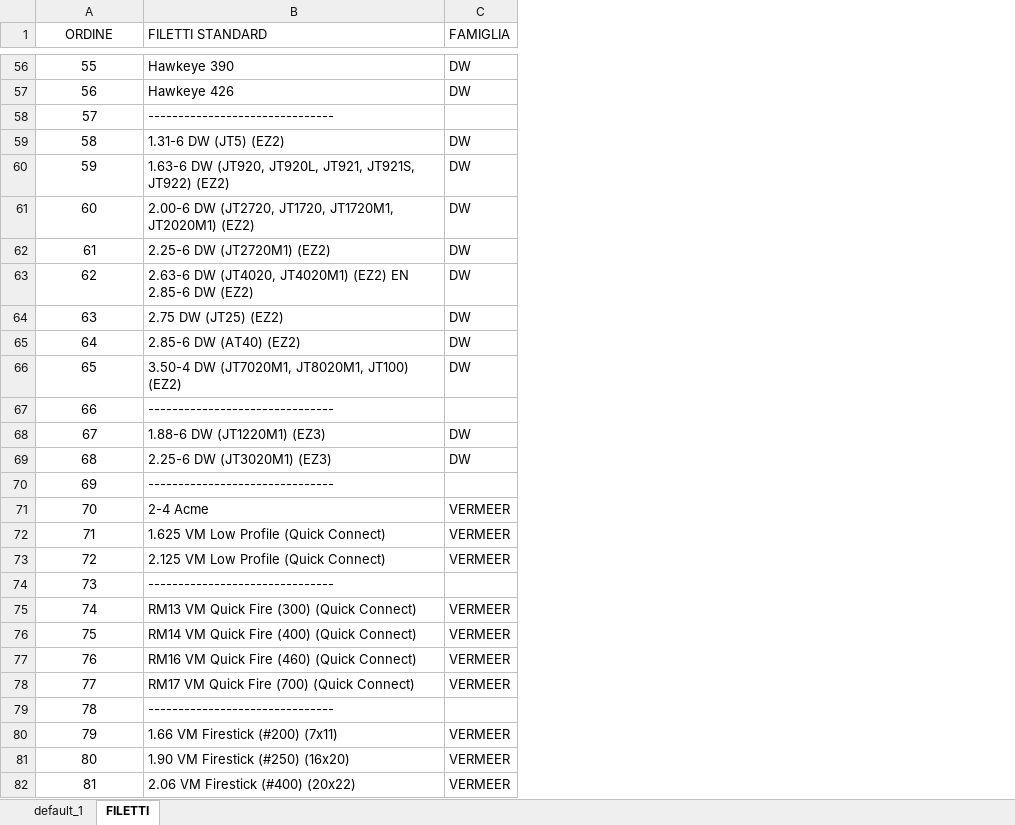
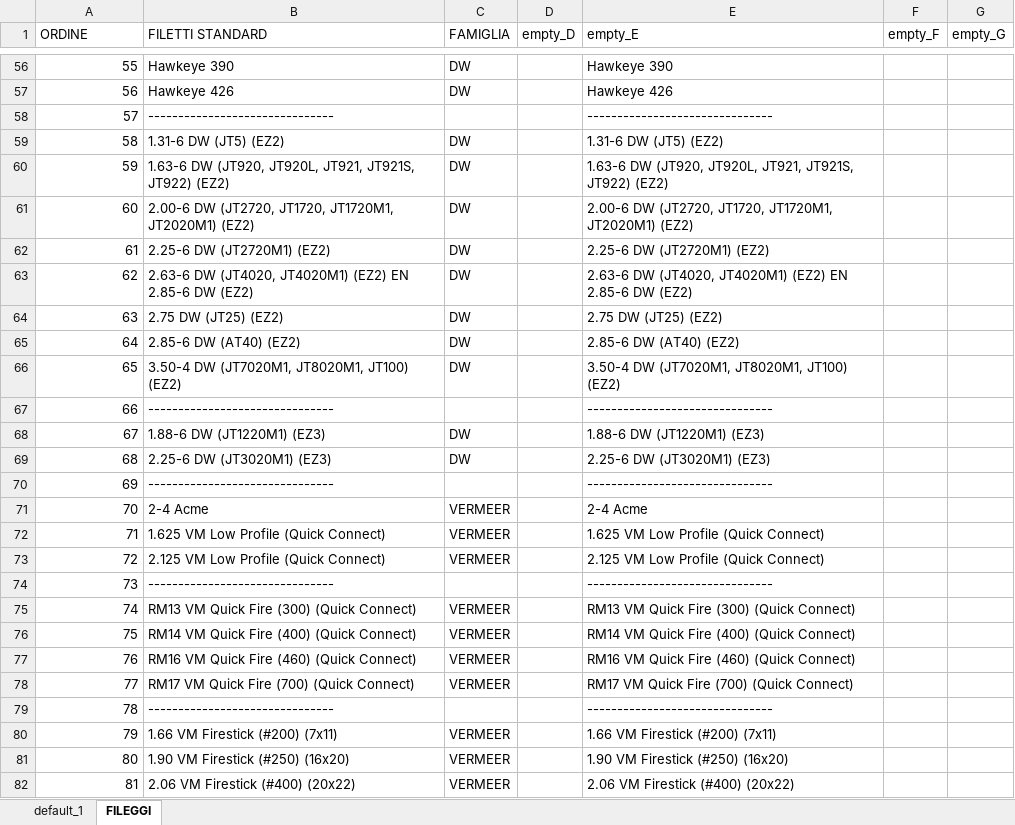
Before and after one commit to leonardodorigo-cyber/PV_Adattatori_Aste, an Excel workbook: DW_lista_adattatori_completa.xlsx, sheet FILEGGI, drawn as a sheet; only a part is shown, gaps mark what is left out; values as stored, in another font and other column widths than the file's, no borders; the diff covers the shown part only; the diff names each change by its address in the sheet, - before the commit and + after, or states it on an @@ line.

```diff
--- a/DW_lista_adattatori_completa.xlsx (sheet FILEGGI)
+++ b/DW_lista_adattatori_completa.xlsx (sheet FILEGGI)
-sheet tab: FILETTI
+sheet tab: FILEGGI
+column D (empty_D), empty
+column E (empty_E), rows 56-82: Hawkeye 390 | Hawkeye 426 | ------------------------------- | 1.31-6 DW (JT5) (EZ2) | 1.63-6 DW (JT920, JT920L, JT921, JT921S, JT922) (EZ2) | 2.00-6 DW (JT2720, JT1720, JT1720M1, JT2020M1) (EZ2) | 2.25-6 DW (JT2720M1) (EZ2) | 2.63-6 DW (JT4020, JT4020M1) (EZ2) EN 2.85-6 DW (EZ2) | 2.75 DW (JT25) (EZ2) | 2.85-6 DW (AT40) (EZ2) | 3.50-4 DW (JT7020M1, JT8020M1, JT100) (EZ2) | ------------------------------- | 1.88-6 DW (JT1220M1) (EZ3) | 2.25-6 DW (JT3020M1) (EZ3) | ------------------------------- | 2-4 Acme | 1.625 VM Low Profile (Quick Connect) | 2.125 VM Low Profile (Quick Connect) | ------------------------------- | RM13 VM Quick Fire (300) (Quick Connect) | RM14 VM Quick Fire (400) (Quick Connect) | RM16 VM Quick Fire (460) (Quick Connect) | RM17 VM Quick Fire (700) (Quick Connect) | ------------------------------- | 1.66 VM Firestick (#200) (7x11) | 1.90 VM Firestick (#250) (16x20) | 2.06 VM Firestick (#400) (20x22)
+column F (empty_F), empty
+column G (empty_G), empty
-A1 alignment: center
+A1 alignment: left
-A56:A82 alignment: center
+A56:A82 alignment: right
```
Also changed, not shown: cell formats elsewhere in this sheet, sheet default_1.
